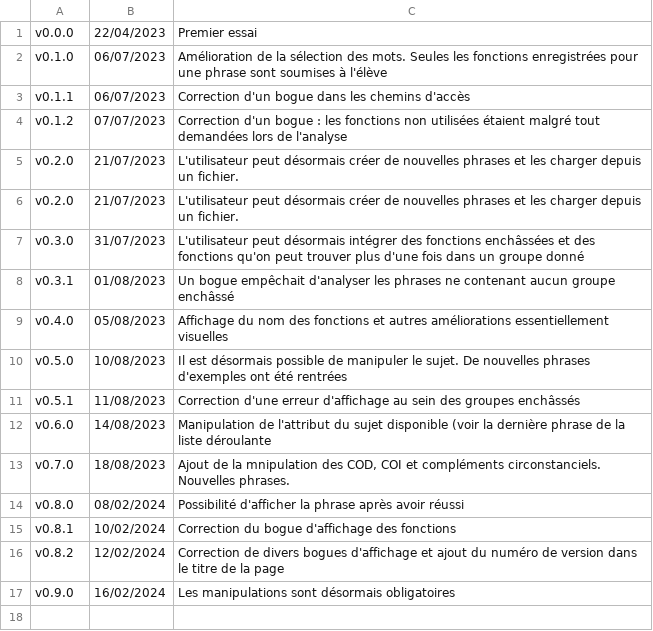
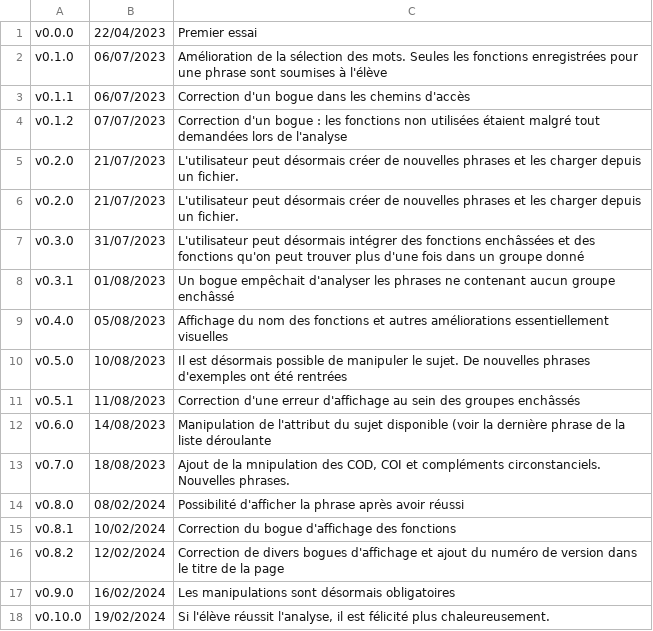
Before and after one commit to manip-syntax/manip-syntax-demo, a CSV file: versions.csv, drawn as a sheet; the diff names each change by its address in the sheet, - before the commit and + after, or states it on an @@ line.

Commit message:
Si l'élève réussit l'analyse, il est félicité plus chaleureusement.

```diff
--- a/versions.csv
+++ b/versions.csv
+row 18: v0.10.0 | 19/02/2024 | Si l'élève réussit l'analyse, il est félicité plus chaleureusement.
```
Also changed, not shown: 7 other files.
